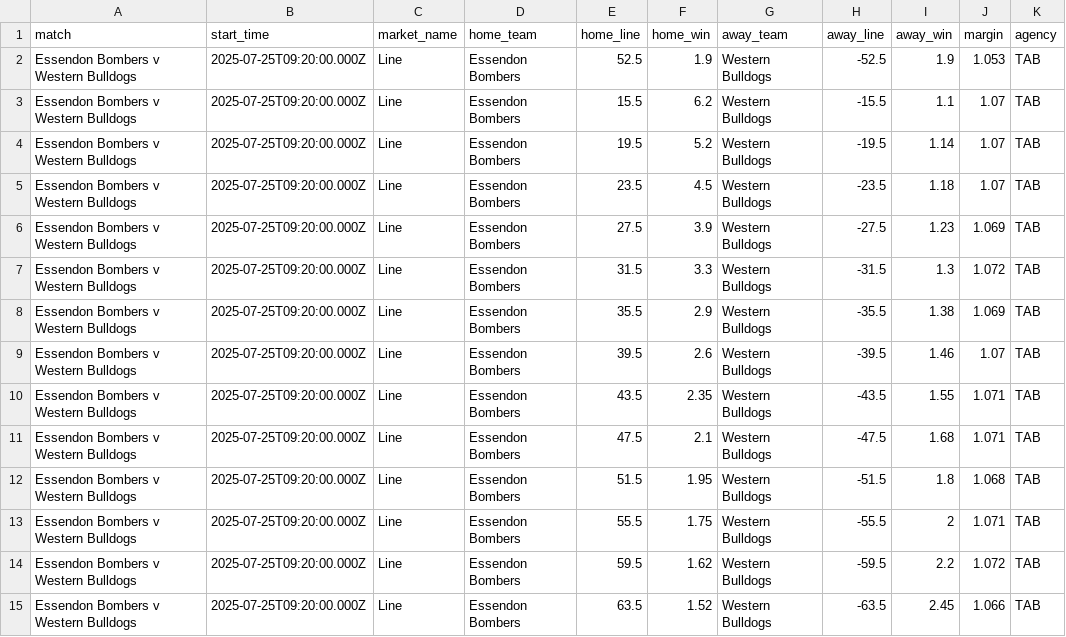
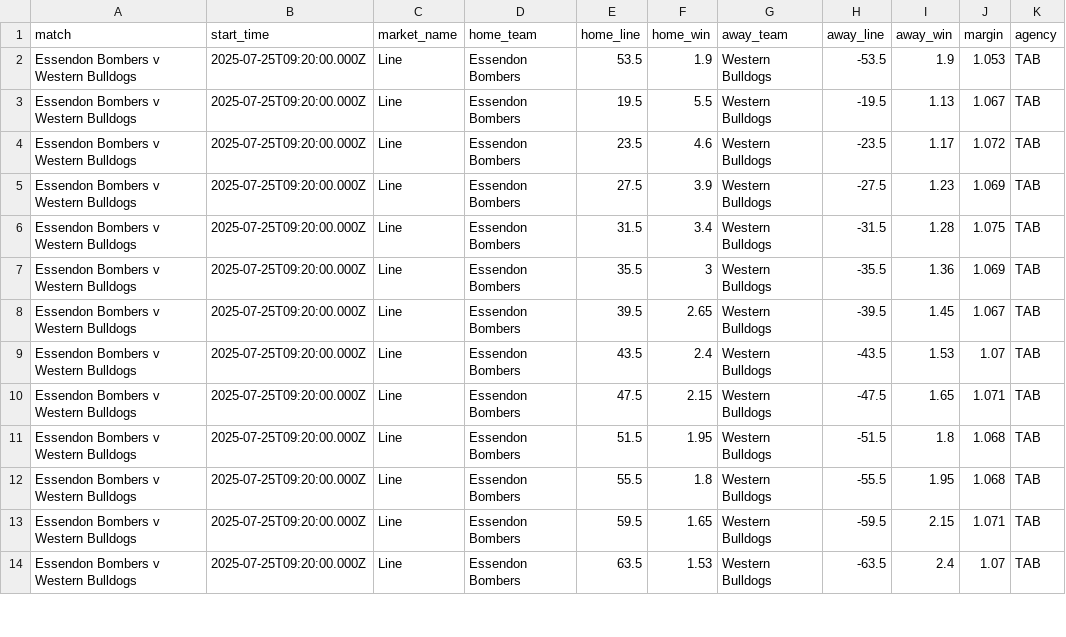
Before and after one commit to jamesbrown1417/AFL, a CSV file: Data/scraped_odds/tab_line.csv, drawn as a sheet; only a part is shown; the diff covers the shown part only.

```diff
--- a/Data/scraped_odds/tab_line.csv
+++ b/Data/scraped_odds/tab_line.csv
@@ -1,15 +1,14 @@
 match,start_time,market_name,home_team,home_line,home_win,away_team,away_line,away_win,margin,agency
-Essendon Bombers v Western Bulldogs,2025-07-25T09:20:00.000Z,Line,Essendon Bombers,52.5,1.9,Western Bulldogs,-52.5,1.9,1.053,TAB
-Essendon Bombers v Western Bulldogs,2025-07-25T09:20:00.000Z,Line,Essendon Bombers,15.5,6.2,Western Bulldogs,-15.5,1.1,1.07,TAB
-Essendon Bombers v Western Bulldogs,2025-07-25T09:20:00.000Z,Line,Essendon Bombers,19.5,5.2,Western Bulldogs,-19.5,1.14,1.07,TAB
-Essendon Bombers v Western Bulldogs,2025-07-25T09:20:00.000Z,Line,Essendon Bombers,23.5,4.5,Western Bulldogs,-23.5,1.18,1.07,TAB
+Essendon Bombers v Western Bulldogs,2025-07-25T09:20:00.000Z,Line,Essendon Bombers,53.5,1.9,Western Bulldogs,-53.5,1.9,1.053,TAB
+Essendon Bombers v Western Bulldogs,2025-07-25T09:20:00.000Z,Line,Essendon Bombers,19.5,5.5,Western Bulldogs,-19.5,1.13,1.067,TAB
+Essendon Bombers v Western Bulldogs,2025-07-25T09:20:00.000Z,Line,Essendon Bombers,23.5,4.6,Western Bulldogs,-23.5,1.17,1.072,TAB
 Essendon Bombers v Western Bulldogs,2025-07-25T09:20:00.000Z,Line,Essendon Bombers,27.5,3.9,Western Bulldogs,-27.5,1.23,1.069,TAB
-Essendon Bombers v Western Bulldogs,2025-07-25T09:20:00.000Z,Line,Essendon Bombers,31.5,3.3,Western Bulldogs,-31.5,1.3,1.072,TAB
-Essendon Bombers v Western Bulldogs,2025-07-25T09:20:00.000Z,Line,Essendon Bombers,35.5,2.9,Western Bulldogs,-35.5,1.38,1.069,TAB
-Essendon Bombers v Western Bulldogs,2025-07-25T09:20:00.000Z,Line,Essendon Bombers,39.5,2.6,Western Bulldogs,-39.5,1.46,1.07,TAB
-Essendon Bombers v Western Bulldogs,2025-07-25T09:20:00.000Z,Line,Essendon Bombers,43.5,2.35,Western Bulldogs,-43.5,1.55,1.071,TAB
-Essendon Bombers v Western Bulldogs,2025-07-25T09:20:00.000Z,Line,Essendon Bombers,47.5,2.1,Western Bulldogs,-47.5,1.68,1.071,TAB
+Essendon Bombers v Western Bulldogs,2025-07-25T09:20:00.000Z,Line,Essendon Bombers,31.5,3.4,Western Bulldogs,-31.5,1.28,1.075,TAB
+Essendon Bombers v Western Bulldogs,2025-07-25T09:20:00.000Z,Line,Essendon Bombers,35.5,3,Western Bulldogs,-35.5,1.36,1.069,TAB
+Essendon Bombers v Western Bulldogs,2025-07-25T09:20:00.000Z,Line,Essendon Bombers,39.5,2.65,Western Bulldogs,-39.5,1.45,1.067,TAB
+Essendon Bombers v Western Bulldogs,2025-07-25T09:20:00.000Z,Line,Essendon Bombers,43.5,2.4,Western Bulldogs,-43.5,1.53,1.07,TAB
+Essendon Bombers v Western Bulldogs,2025-07-25T09:20:00.000Z,Line,Essendon Bombers,47.5,2.15,Western Bulldogs,-47.5,1.65,1.071,TAB
 Essendon Bombers v Western Bulldogs,2025-07-25T09:20:00.000Z,Line,Essendon Bombers,51.5,1.95,Western Bulldogs,-51.5,1.8,1.068,TAB
-Essendon Bombers v Western Bulldogs,2025-07-25T09:20:00.000Z,Line,Essendon Bombers,55.5,1.75,Western Bulldogs,-55.5,2,1.071,TAB
-Essendon Bombers v Western Bulldogs,2025-07-25T09:20:00.000Z,Line,Essendon Bombers,59.5,1.62,Western Bulldogs,-59.5,2.2,1.072,TAB
-Essendon Bombers v Western Bulldogs,2025-07-25T09:20:00.000Z,Line,Essendon Bombers,63.5,1.52,Western Bulldogs,-63.5,2.45,1.066,TAB
+Essendon Bombers v Western Bulldogs,2025-07-25T09:20:00.000Z,Line,Essendon Bombers,55.5,1.8,Western Bulldogs,-55.5,1.95,1.068,TAB
+Essendon Bombers v Western Bulldogs,2025-07-25T09:20:00.000Z,Line,Essendon Bombers,59.5,1.65,Western Bulldogs,-59.5,2.15,1.071,TAB
+Essendon Bombers v Western Bulldogs,2025-07-25T09:20:00.000Z,Line,Essendon Bombers,63.5,1.53,Western Bulldogs,-63.5,2.4,1.07,TAB
```
Also changed, not shown: 1 added row, 2 removed rows and 39 edited cells elsewhere in this file, Data/scraped_odds/dabble_player_goals.csv, Data/scraped_odds/pointsbet_player_fantasy_points.csv, 56 other files.
